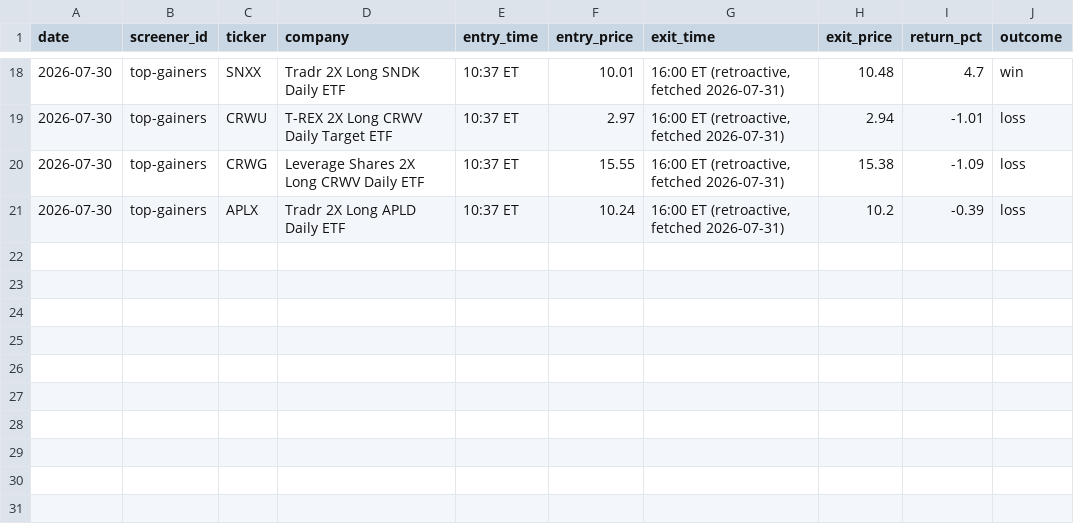
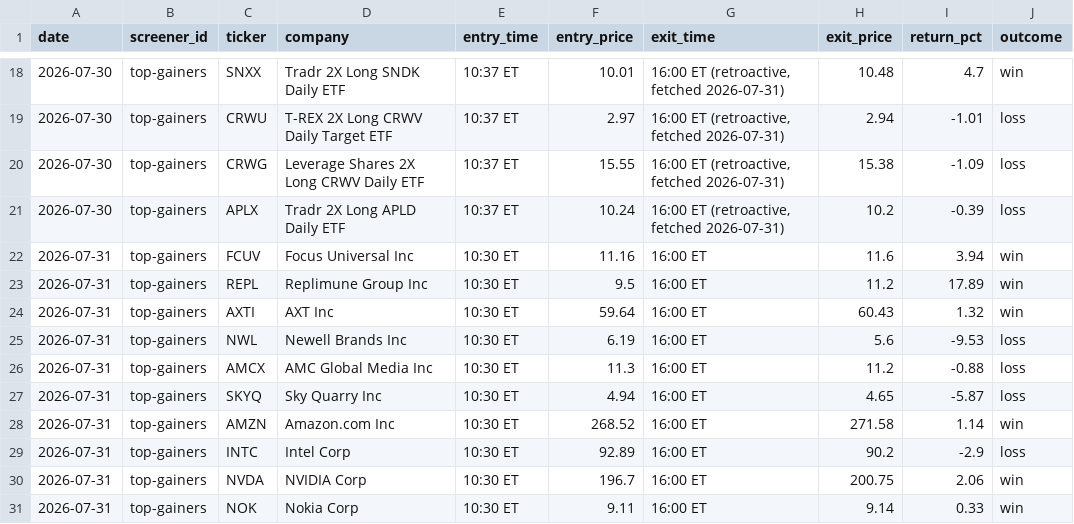
Before and after one commit to ChatzisAthanasios/masterscreener, a CSV file: perf/top-gainers.csv, drawn as a sheet; only a part is shown, gaps mark what is left out.

```diff
--- a/perf/top-gainers.csv
+++ b/perf/top-gainers.csv
@@ -21 +21,11 @@ date,screener_id,ticker,company,entry_time,entry_price,exit_time,exit_price,retu
 2026-07-30,top-gainers,APLX,Tradr 2X Long APLD Daily ETF,10:37 ET,10.24,"16:00 ET (retroactive, fetched 2026-07-31)",10.2,-0.39,loss
+2026-07-31,top-gainers,FCUV,Focus Universal Inc,10:30 ET,11.16,16:00 ET,11.6,3.94,win
+2026-07-31,top-gainers,REPL,Replimune Group Inc,10:30 ET,9.5,16:00 ET,11.2,17.89,win
+2026-07-31,top-gainers,AXTI,AXT Inc,10:30 ET,59.64,16:00 ET,60.43,1.32,win
+2026-07-31,top-gainers,NWL,Newell Brands Inc,10:30 ET,6.19,16:00 ET,5.6,-9.53,loss
+2026-07-31,top-gainers,AMCX,AMC Global Media Inc,10:30 ET,11.3,16:00 ET,11.2,-0.88,loss
+2026-07-31,top-gainers,SKYQ,Sky Quarry Inc,10:30 ET,4.94,16:00 ET,4.65,-5.87,loss
+2026-07-31,top-gainers,AMZN,Amazon.com Inc,10:30 ET,268.52,16:00 ET,271.58,1.14,win
+2026-07-31,top-gainers,INTC,Intel Corp,10:30 ET,92.89,16:00 ET,90.2,-2.9,loss
+2026-07-31,top-gainers,NVDA,NVIDIA Corp,10:30 ET,196.7,16:00 ET,200.75,2.06,win
+2026-07-31,top-gainers,NOK,Nokia Corp,10:30 ET,9.11,16:00 ET,9.14,0.33,win
```
Also changed, not shown: perf/low-float.csv, perf/most-volatile.csv, 15 other files.
